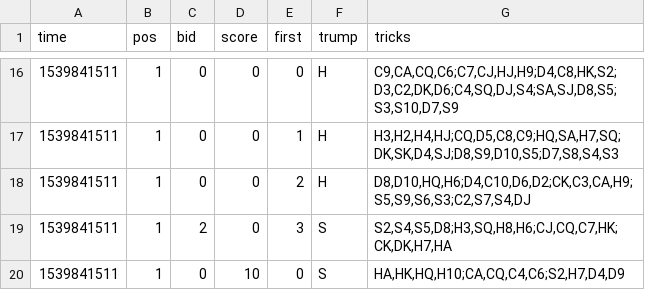
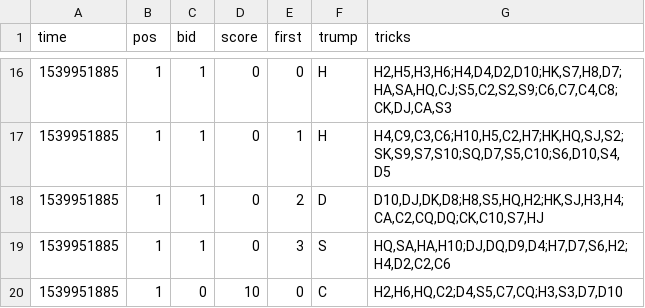
Before and after one commit to asherLZR/ohhell, a CSV file: logs/2.csv, drawn as a sheet; only a part is shown, gaps mark what is left out; the diff covers the shown part only.

```diff
--- a/logs/2.csv
+++ b/logs/2.csv
@@ -16,5 +16,5 @@ time,pos,bid,score,first,trump,tricks
-1539841511,1,0,0,0,H,"C9,CA,CQ,C6;C7,CJ,HJ,H9;D4,C8,HK,S2;D3,C2,DK,D6;C4,SQ,DJ,S4;SA,SJ,D8,S5;S3,S10,D7,S9"
-1539841511,1,0,0,1,H,"H3,H2,H4,HJ;CQ,D5,C8,C9;HQ,SA,H7,SQ;DK,SK,D4,SJ;D8,S9,D10,S5;D7,S8,S4,S3"
-1539841511,1,0,0,2,H,"D8,D10,HQ,H6;D4,C10,D6,D2;CK,C3,CA,H9;S5,S9,S6,S3;C2,S7,S4,DJ"
-1539841511,1,2,0,3,S,"S2,S4,S5,D8;H3,SQ,H8,H6;CJ,CQ,C7,HK;CK,DK,H7,HA"
-1539841511,1,0,10,0,S,"HA,HK,HQ,H10;CA,CQ,C4,C6;S2,H7,D4,D9"
+1539951885,1,1,0,0,H,"H2,H5,H3,H6;H4,D4,D2,D10;HK,S7,H8,D7;HA,SA,HQ,CJ;S5,C2,S2,S9;C6,C7,C4,C8;CK,DJ,CA,S3"
+1539951885,1,1,0,1,H,"H4,C9,C3,C6;H10,H5,C2,H7;HK,HQ,SJ,S2;SK,S9,S7,S10;SQ,D7,S5,C10;S6,D10,S4,D5"
+1539951885,1,1,0,2,D,"D10,DJ,DK,D8;H8,S5,HQ,H2;HK,SJ,H3,H4;CA,C2,CQ,DQ;CK,C10,S7,HJ"
+1539951885,1,1,0,3,S,"HQ,SA,HA,H10;DJ,DQ,D9,D4;H7,D7,S6,H2;H4,D2,C2,C6"
+1539951885,1,0,10,0,C,"H2,H6,HQ,C2;D4,S5,C7,CQ;H3,S3,D7,D10"
```
Also changed, not shown: 5 added rows, 5 removed rows and 27 edited cells elsewhere in this file, logs/1.csv, logs/3.csv, 9 other files.
